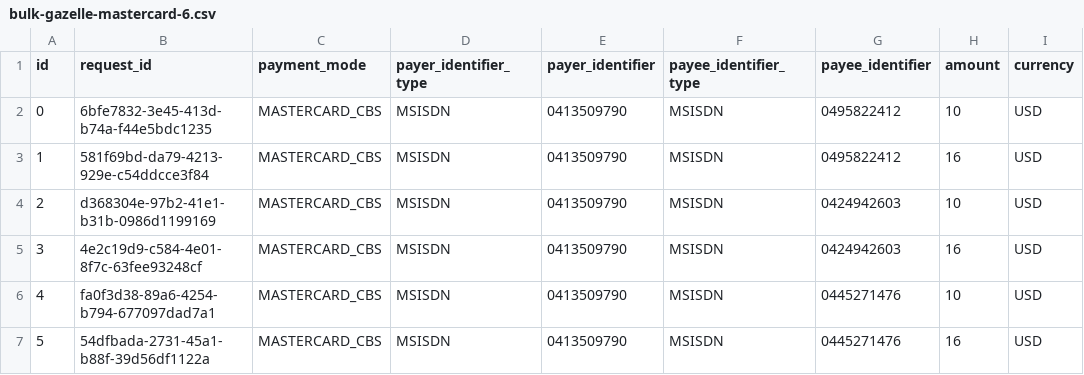
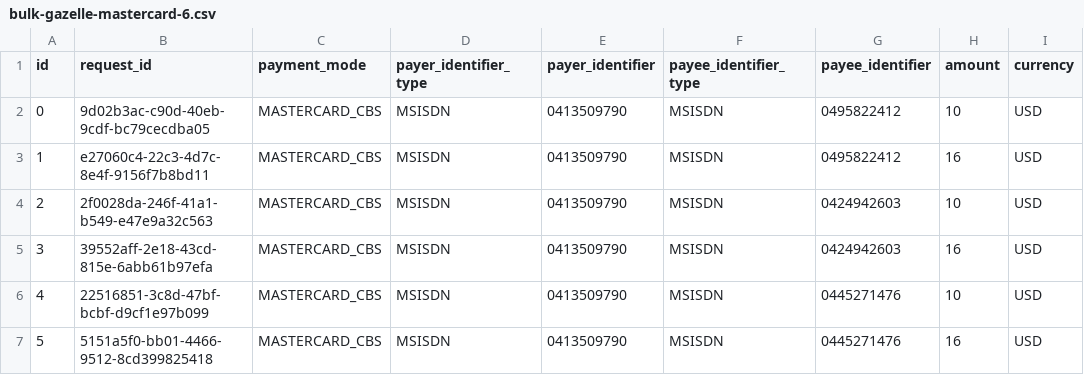
Before and after one commit to Gous0786/mifos-gazelle, a CSV file: src/utils/data-loading/bulk-gazelle-mastercard-6.csv, drawn as a sheet; only a part is shown; the diff names each change by its address in the sheet, - before the commit and + after, or states it on an @@ line.

```diff
--- a/src/utils/data-loading/bulk-gazelle-mastercard-6.csv
+++ b/src/utils/data-loading/bulk-gazelle-mastercard-6.csv
-B2 (request_id): 6bfe7832-3e45-413d-b74a-f44e5bdc1235
+B2 (request_id): 9d02b3ac-c90d-40eb-9cdf-bc79cecdba05
-B3 (request_id): 581f69bd-da79-4213-929e-c54ddcce3f84
+B3 (request_id): e27060c4-22c3-4d7c-8e4f-9156f7b8bd11
-B4 (request_id): d368304e-97b2-41e1-b31b-0986d1199169
+B4 (request_id): 2f0028da-246f-41a1-b549-e47e9a32c563
-B5 (request_id): 4e2c19d9-c584-4e01-8f7c-63fee93248cf
+B5 (request_id): 39552aff-2e18-43cd-815e-6abb61b97efa
-B6 (request_id): fa0f3d38-89a6-4254-b794-677097dad7a1
+B6 (request_id): 22516851-3c8d-47bf-bcbf-d9cf1e97b099
-B7 (request_id): 54dfbada-2731-45a1-b88f-39d56df1122a
+B7 (request_id): 5151a5f0-bb01-4466-9512-8cd399825418
```
Also changed, not shown: 4 other files.
